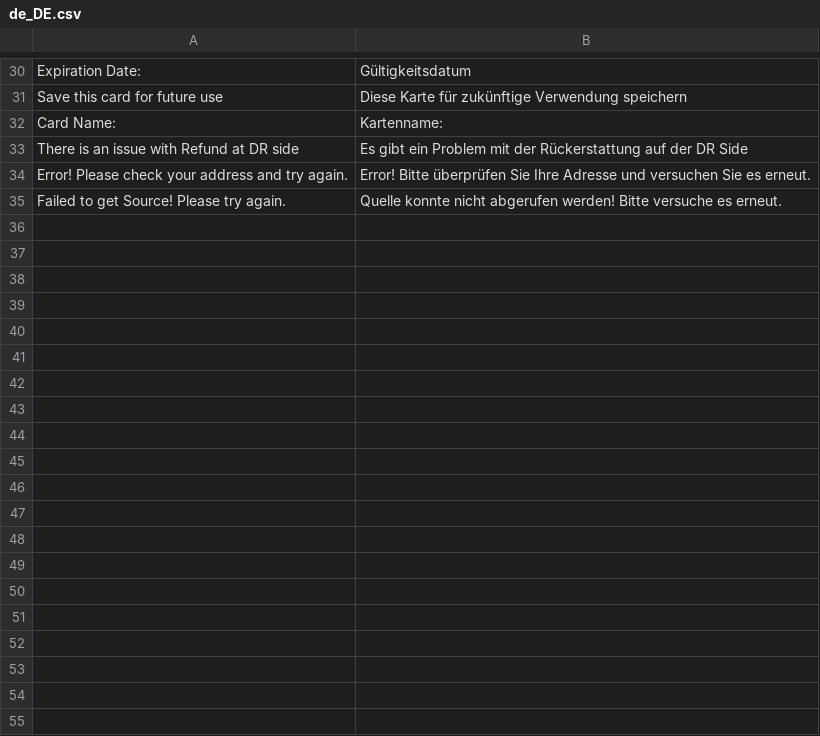
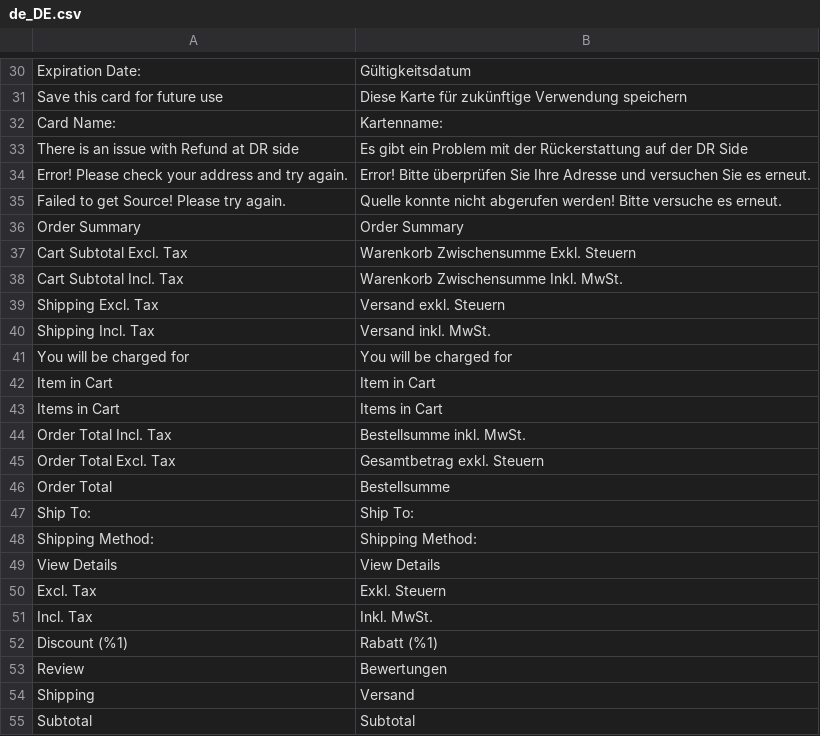
Before and after one commit to DiconiumUS/digitalriver, a CSV file: DrPay/i18n/de_DE.csv, drawn as a sheet; only a part is shown, gaps mark what is left out; the diff names each change by its address in the sheet, - before the commit and + after, or states it on an @@ line.

```diff
--- a/DrPay/i18n/de_DE.csv
+++ b/DrPay/i18n/de_DE.csv
+row 36: Order Summary | Order Summary
+row 37: Cart Subtotal Excl. Tax | Warenkorb Zwischensumme Exkl. Steuern
+row 38: Cart Subtotal Incl. Tax | Warenkorb Zwischensumme Inkl. MwSt.
+row 39: Shipping Excl. Tax | Versand exkl. Steuern
+row 40: Shipping Incl. Tax | Versand inkl. MwSt.
+row 41: You will be charged for | You will be charged for
+row 42: Item in Cart | Item in Cart
+row 43: Items in Cart | Items in Cart
+row 44: Order Total Incl. Tax | Bestellsumme inkl. MwSt.
+row 45: Order Total Excl. Tax | Gesamtbetrag exkl. Steuern
+row 46: Order Total | Bestellsumme
+row 47: Ship To: | Ship To:
+row 48: Shipping Method: | Shipping Method:
+row 49: View Details | View Details
+row 50: Excl. Tax | Exkl. Steuern
+row 51: Incl. Tax | Inkl. MwSt.
+row 52: Discount (%1) | Rabatt (%1)
+row 53: Review | Bewertungen
+row 54: Shipping | Versand
+row 55: Subtotal | Subtotal
```
Also changed, not shown: DrPay/i18n/cs_CZ.csv, DrPay/i18n/da_DK.csv, 32 other files.
